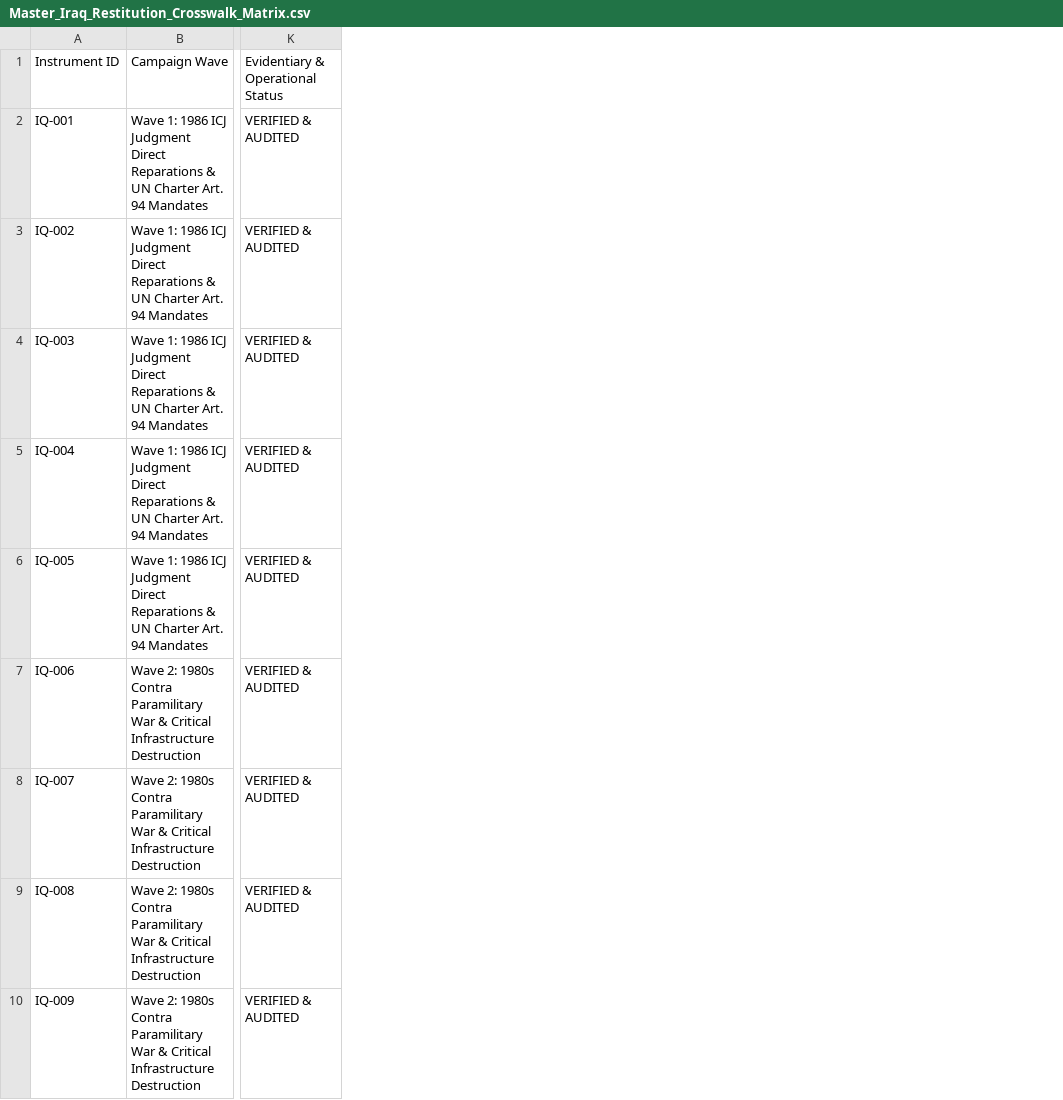
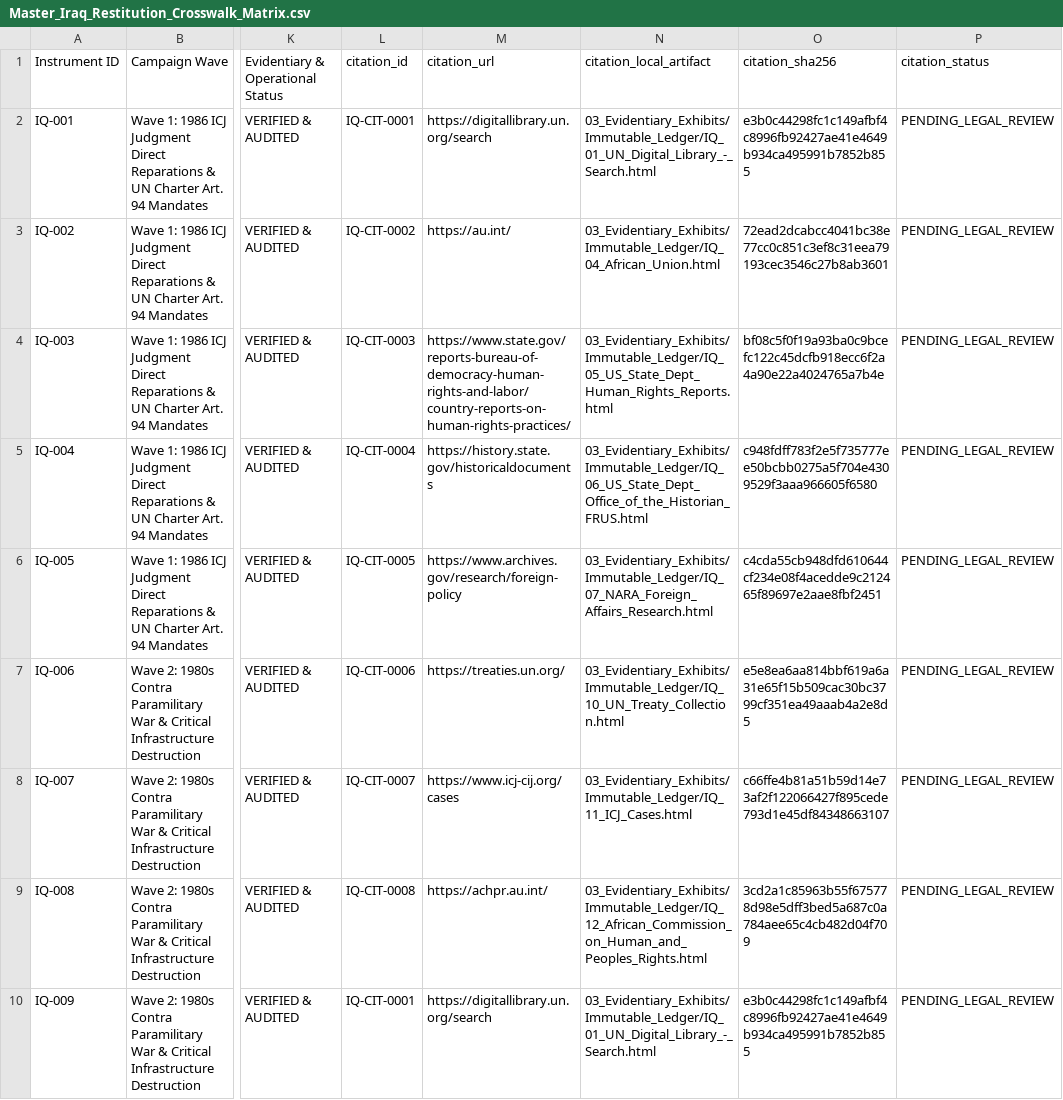
Before and after one commit to GlobalRestitutionAlliance/asia-us-iq-iraq-master-litigation, a CSV file: 00_Master_Knowledge_Base/Master_Iraq_Restitution_Crosswalk_Matrix.csv, drawn as a sheet; only a part is shown, gaps mark what is left out; the diff names each change by its address in the sheet, - before the commit and + after, or states it on an @@ line.

```diff
--- a/00_Master_Knowledge_Base/Master_Iraq_Restitution_Crosswalk_Matrix.csv
+++ b/00_Master_Knowledge_Base/Master_Iraq_Restitution_Crosswalk_Matrix.csv
+column L, rows 1-10: citation_id | IQ-CIT-0001 | IQ-CIT-0002 | IQ-CIT-0003 | IQ-CIT-0004 | IQ-CIT-0005 | IQ-CIT-0006 | IQ-CIT-0007 | IQ-CIT-0008 | IQ-CIT-0001
+column M, rows 1-10: citation_url | https://digitallibrary.un.org/search | https://au.int/ | https://www.state.gov/reports-bureau-of-democracy-human-rights-and-labor/country-reports-on-human-rights-practices/ | https://history.state.gov/historicaldocuments | https://www.archives.gov/research/foreign-policy | https://treaties.un.org/ | https://www.icj-cij.org/cases | https://achpr.au.int/ | https://digitallibrary.un.org/search
+column N, rows 1-10: citation_local_artifact | 03_Evidentiary_Exhibits/Immutable_Ledger/IQ_01_UN_Digital_Library_-_Search.html | 03_Evidentiary_Exhibits/Immutable_Ledger/IQ_04_African_Union.html | 03_Evidentiary_Exhibits/Immutable_Ledger/IQ_05_US_State_Dept_Human_Rights_Reports.html | 03_Evidentiary_Exhibits/Immutable_Ledger/IQ_06_US_State_Dept_Office_of_the_Historian_FRUS.html | 03_Evidentiary_Exhibits/Immutable_Ledger/IQ_07_NARA_Foreign_Affairs_Research.html | 03_Evidentiary_Exhibits/Immutable_Ledger/IQ_10_UN_Treaty_Collection.html | 03_Evidentiary_Exhibits/Immutable_Ledger/IQ_11_ICJ_Cases.html | 03_Evidentiary_Exhibits/Immutable_Ledger/IQ_12_African_Commission_on_Human_and_Peoples_Rights.html | 03_Evidentiary_Exhibits/Immutable_Ledger/IQ_01_UN_Digital_Library_-_Search.html
+column O, rows 1-10: citation_sha256 | e3b0c44298fc1c149afbf4c8996fb92427ae41e4649b934ca495991b7852b855 | 72ead2dcabcc4041bc38e77cc0c851c3ef8c31eea79193cec3546c27b8ab3601 | bf08c5f0f19a93ba0c9bcefc122c45dcfb918ecc6f2a4a90e22a4024765a7b4e | c948fdff783f2e5f735777ee50bcbb0275a5f704e4309529f3aaa966605f6580 | c4cda55cb948dfd610644cf234e08f4acedde9c212465f89697e2aae8fbf2451 | e5e8ea6aa814bbf619a6a31e65f15b509cac30bc3799cf351ea49aaab4a2e8d5 | c66ffe4b81a51b59d14e73af2f122066427f895cede793d1e45df84348663107 | 3cd2a1c85963b55f675778d98e5dff3bed5a687c0a784aee65c4cb482d04f709 | e3b0c44298fc1c149afbf4c8996fb92427ae41e4649b934ca495991b7852b855
+column P, rows 1-10: citation_status | PENDING_LEGAL_REVIEW | PENDING_LEGAL_REVIEW | PENDING_LEGAL_REVIEW | PENDING_LEGAL_REVIEW | PENDING_LEGAL_REVIEW | PENDING_LEGAL_REVIEW | PENDING_LEGAL_REVIEW | PENDING_LEGAL_REVIEW | PENDING_LEGAL_REVIEW
```
Also changed, not shown: 99_Archives_and_Manifests/MANIFEST_SHA256.csv, 24 other files.
